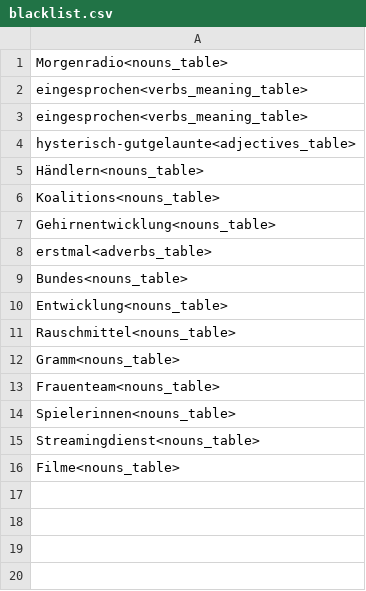
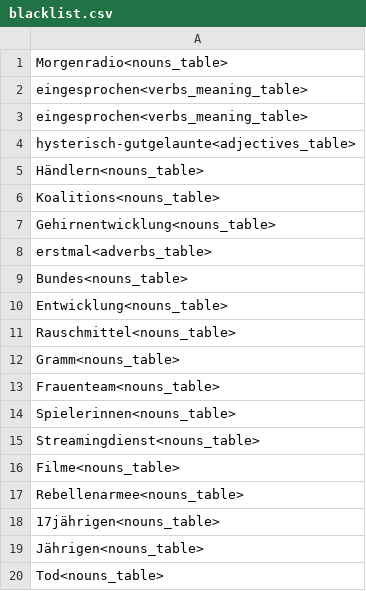
Before and after one commit to SalahEddineGhamri/textile, a CSV file: cache/blacklist.csv, drawn as a sheet.

```diff
--- a/cache/blacklist.csv
+++ b/cache/blacklist.csv
@@ -16 +16,5 @@ Streamingdienst<nouns_table>
  Filme<nouns_table>
+Rebellenarmee<nouns_table>
+17jährigen<nouns_table>
+ Jährigen<nouns_table>
+Tod<nouns_table>
```
Also changed, not shown: 12 other files.
